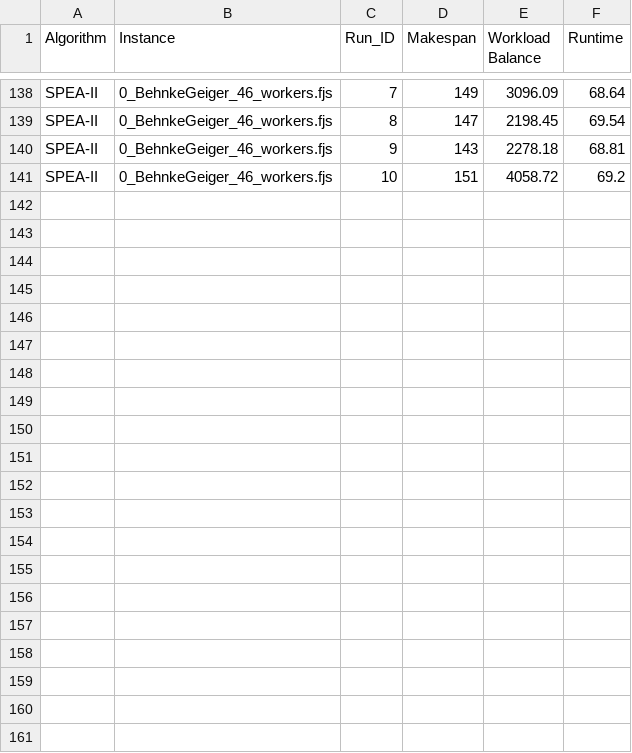
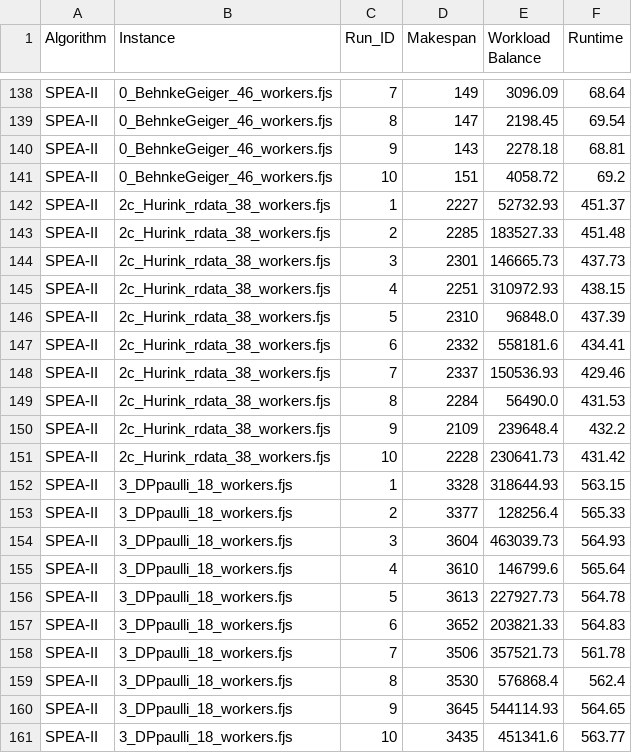
Before and after one commit to benbekir/GECCO-2026, a CSV file: results/SPEA-II.csv, drawn as a sheet; only a part is shown, gaps mark what is left out; the diff names each change by its address in the sheet, - before the commit and + after, or states it on an @@ line.

Commit message:
add more spea results

```diff
--- a/results/SPEA-II.csv
+++ b/results/SPEA-II.csv
+row 142: SPEA-II | 2c_Hurink_rdata_38_workers.fjs | 1 | 2227 | 52732.93 | 451.37
+row 143: SPEA-II | 2c_Hurink_rdata_38_workers.fjs | 2 | 2285 | 183527.33 | 451.48
+row 144: SPEA-II | 2c_Hurink_rdata_38_workers.fjs | 3 | 2301 | 146665.73 | 437.73
+row 145: SPEA-II | 2c_Hurink_rdata_38_workers.fjs | 4 | 2251 | 310972.93 | 438.15
+row 146: SPEA-II | 2c_Hurink_rdata_38_workers.fjs | 5 | 2310 | 96848.0 | 437.39
+row 147: SPEA-II | 2c_Hurink_rdata_38_workers.fjs | 6 | 2332 | 558181.6 | 434.41
+row 148: SPEA-II | 2c_Hurink_rdata_38_workers.fjs | 7 | 2337 | 150536.93 | 429.46
+row 149: SPEA-II | 2c_Hurink_rdata_38_workers.fjs | 8 | 2284 | 56490.0 | 431.53
+row 150: SPEA-II | 2c_Hurink_rdata_38_workers.fjs | 9 | 2109 | 239648.4 | 432.2
+row 151: SPEA-II | 2c_Hurink_rdata_38_workers.fjs | 10 | 2228 | 230641.73 | 431.42
+row 152: SPEA-II | 3_DPpaulli_18_workers.fjs | 1 | 3328 | 318644.93 | 563.15
+row 153: SPEA-II | 3_DPpaulli_18_workers.fjs | 2 | 3377 | 128256.4 | 565.33
+row 154: SPEA-II | 3_DPpaulli_18_workers.fjs | 3 | 3604 | 463039.73 | 564.93
+row 155: SPEA-II | 3_DPpaulli_18_workers.fjs | 4 | 3610 | 146799.6 | 565.64
+row 156: SPEA-II | 3_DPpaulli_18_workers.fjs | 5 | 3613 | 227927.73 | 564.78
+row 157: SPEA-II | 3_DPpaulli_18_workers.fjs | 6 | 3652 | 203821.33 | 564.83
+row 158: SPEA-II | 3_DPpaulli_18_workers.fjs | 7 | 3506 | 357521.73 | 561.78
+row 159: SPEA-II | 3_DPpaulli_18_workers.fjs | 8 | 3530 | 576868.4 | 562.4
+row 160: SPEA-II | 3_DPpaulli_18_workers.fjs | 9 | 3645 | 544114.93 | 564.65
+row 161: SPEA-II | 3_DPpaulli_18_workers.fjs | 10 | 3435 | 451341.6 | 563.77
```
Also changed, not shown: 4 other files.
